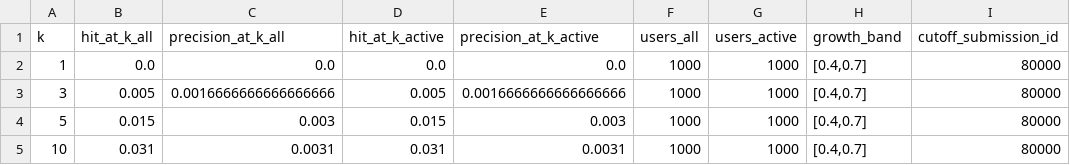
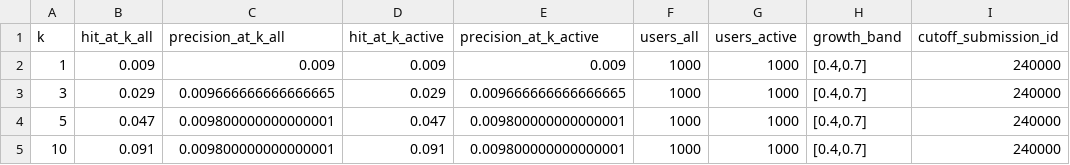
Before and after one commit to Justtyn/Online-Judge-Problem-Recommendation-Algorithm, a CSV file: Reports/reco_metrics.csv, drawn as a sheet.

```diff
--- a/Reports/reco_metrics.csv
+++ b/Reports/reco_metrics.csv
@@ -1,5 +1,5 @@
 k,hit_at_k_all,precision_at_k_all,hit_at_k_active,precision_at_k_active,users_all,users_active,growth_band,cutoff_submission_id
-1,0.0,0.0,0.0,0.0,1000,1000,"[0.4,0.7]",80000
-3,0.005,0.0016666666666666666,0.005,0.0016666666666666666,1000,1000,"[0.4,0.7]",80000
-5,0.015,0.003,0.015,0.003,1000,1000,"[0.4,0.7]",80000
-10,0.031,0.0031,0.031,0.0031,1000,1000,"[0.4,0.7]",80000
+1,0.009,0.009,0.009,0.009,1000,1000,"[0.4,0.7]",240000
+3,0.029,0.009666666666666665,0.029,0.009666666666666665,1000,1000,"[0.4,0.7]",240000
+5,0.047,0.009800000000000001,0.047,0.009800000000000001,1000,1000,"[0.4,0.7]",240000
+10,0.091,0.009800000000000001,0.091,0.009800000000000001,1000,1000,"[0.4,0.7]",240000
```
Also changed, not shown: Models/metrics.csv, Reports/recommendations_topk.csv, 23 other files.
